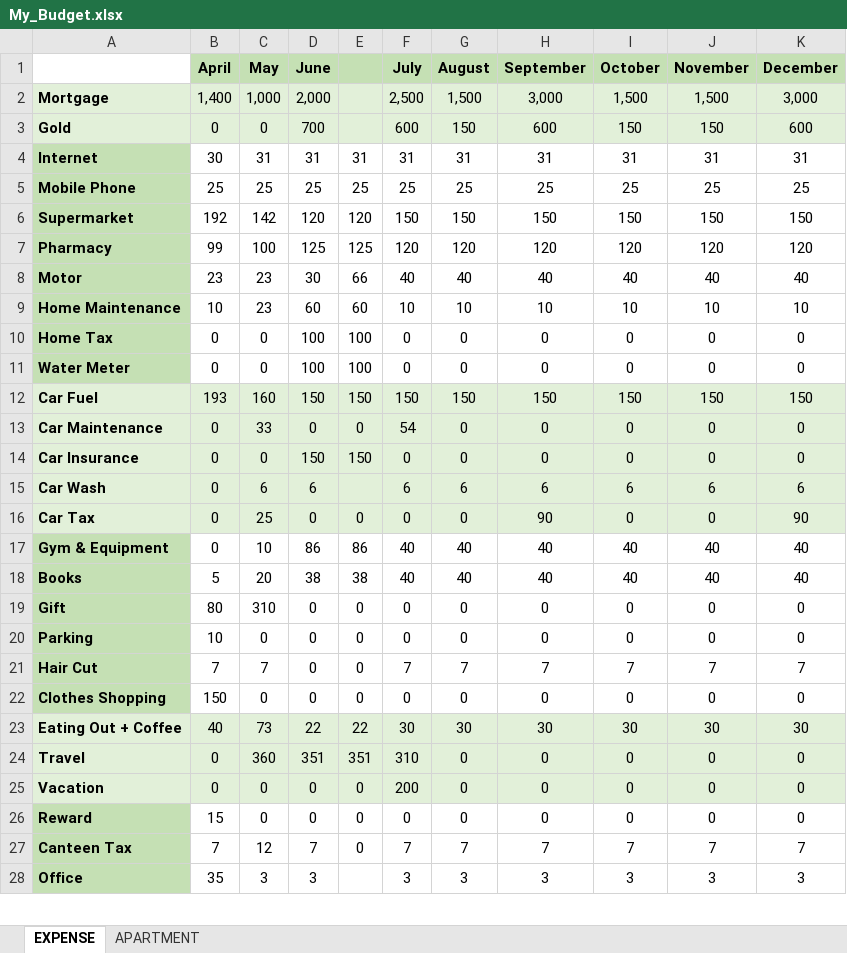
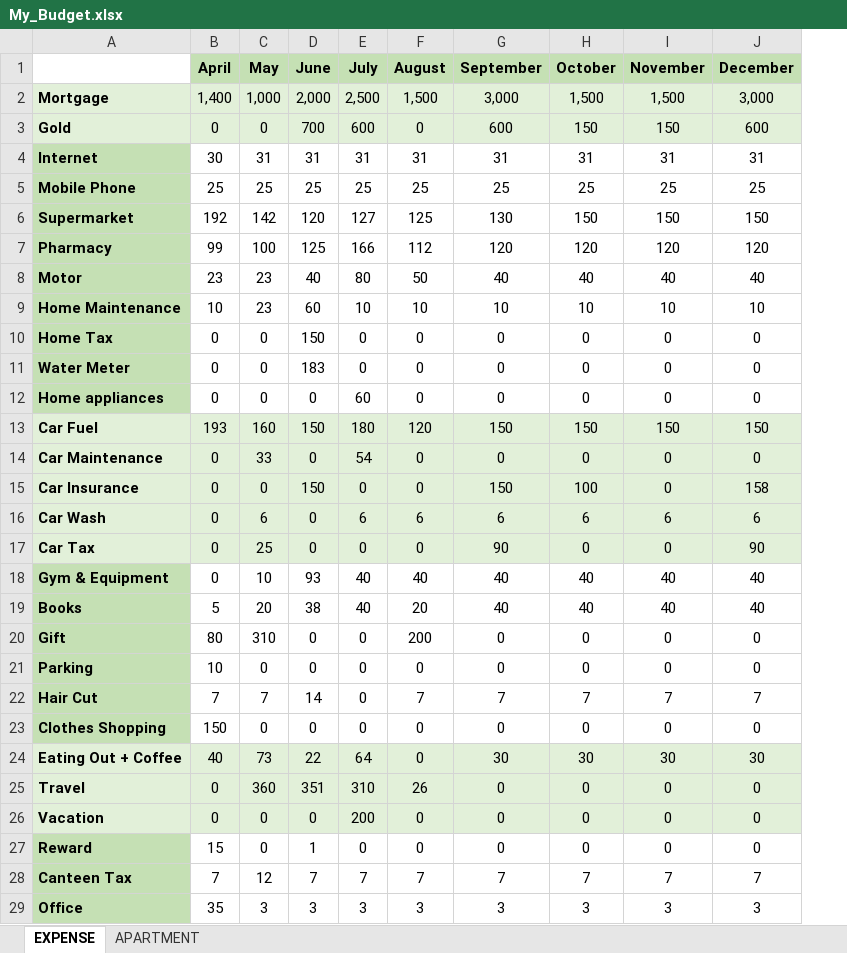
Before and after one commit to waficf/Udacity_DSND, an Excel workbook: My_Budget.xlsx, sheet EXPENSE, drawn as a sheet; only a part is shown; values as stored, in another font and other column widths than the file's, no borders; removed rows and columns are numbered as before the commit, all else as after; the diff covers the shown part only; the diff names each change by its address in the sheet, - before the commit and + after, or states it on an @@ line.

Commit message:
aza

```diff
--- a/My_Budget.xlsx (sheet EXPENSE)
+++ b/My_Budget.xlsx (sheet EXPENSE)
-column E, rows 4-27: 31 | 25 | 120 | 125 | 66 | 60 | 100 | 100 | 150 | 0 | 150 |  | 0 | 86 | 38 | 0 | 0 | 0 | 0 | 22 | 351 | 0 | 0 | 0
-F3 (August): 150
+F3 (August): 0
-E6 (July): 150
+E6 (July): 127
-F6 (August): 150
+F6 (August): 125
-G6 (September): 150
+G6 (September): 130
-E7 (July): 120
+E7 (July): 166
-F7 (August): 120
+F7 (August): 112
-D8 (June): 30
+D8 (June): 40
-E8 (July): 40
+E8 (July): 80
-F8 (August): 40
+F8 (August): 50
-D10 (June): 100
+D10 (June): 150
-D11 (June): 100
+D11 (June): 183
+row 12: Home appliances | 0 | 0 | 0 | 60 | 0 | 0 | 0 | 0 | 0
-E13 (July): 150
+E13 (July): 180
-F13 (August): 150
+F13 (August): 120
-G15 (September): 0
+G15 (September): 150
-H15 (October): 0
+H15 (October): 100
-J15 (December): 0
+J15 (December): 158
-D16 (June): 6
+D16 (June): 0
-D18 (June): 86
+D18 (June): 93
-F19 (August): 40
+F19 (August): 20
-F20 (August): 0
+F20 (August): 200
-D22 (June): 0
+D22 (June): 14
-E22 (July): 7
+E22 (July): 0
-E24 (July): 30
+E24 (July): 64
-F24 (August): 30
+F24 (August): 0
-F25 (August): 0
+F25 (August): 26
-D27 (June): 0
+D27 (June): 1
```
Also changed, not shown: 19 edited cells elsewhere in this sheet, sheet APARTMENT, formulas that keep their value.
